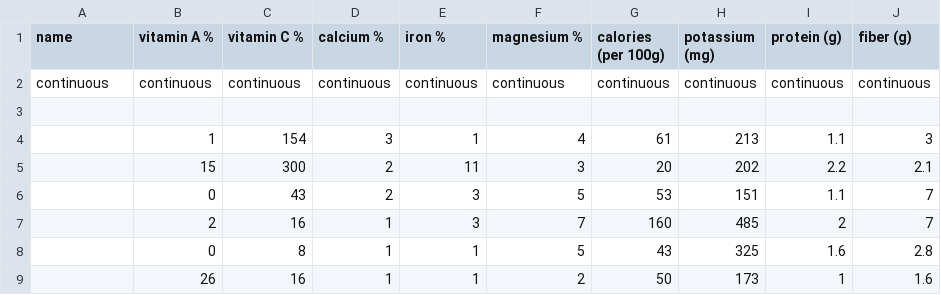
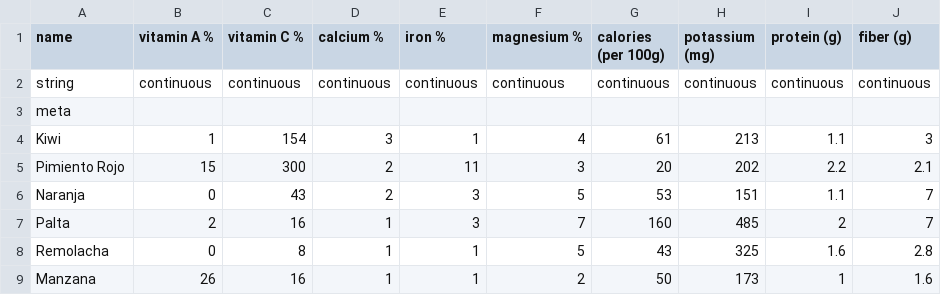
Before and after one commit to fpineyro/homework-0, a CSV file: fruits-and-vegetables-test.csv, drawn as a sheet.

Commit message:
Update fruits-and-vegetables-test.csv

```diff
--- a/fruits-and-vegetables-test.csv
+++ b/fruits-and-vegetables-test.csv
@@ -1,9 +1,9 @@
 name,vitamin A %,vitamin C %,calcium %,iron %,magnesium %,calories (per 100g),potassium (mg),protein (g),fiber (g)
-continuous,continuous,continuous,continuous,continuous,continuous,continuous,continuous,continuous,continuous
-,,,,,,,,,
-,1,154,3,1,4,61,213,1.1,3
-,15,300,2,11,3,20,202,2.2,2.1
-,0,43,2,3,5,53,151,1.1,7
-,2,16,1,3,7,160,485,2,7
-,0,8,1,1,5,43,325,1.6,2.8
-,26,16,1,1,2,50,173,1,1.6
+string,continuous,continuous,continuous,continuous,continuous,continuous,continuous,continuous,continuous
+meta,,,,,,,,,
+Kiwi,1,154,3,1,4,61,213,1.1,3
+Pimiento Rojo,15,300,2,11,3,20,202,2.2,2.1
+Naranja,0,43,2,3,5,53,151,1.1,7
+Palta,2,16,1,3,7,160,485,2,7
+Remolacha,0,8,1,1,5,43,325,1.6,2.8
+Manzana,26,16,1,1,2,50,173,1,1.6
```
